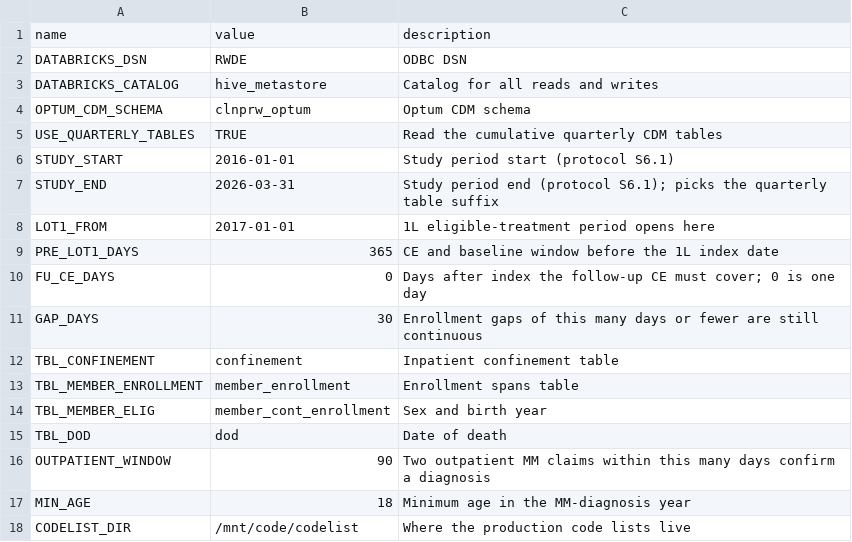
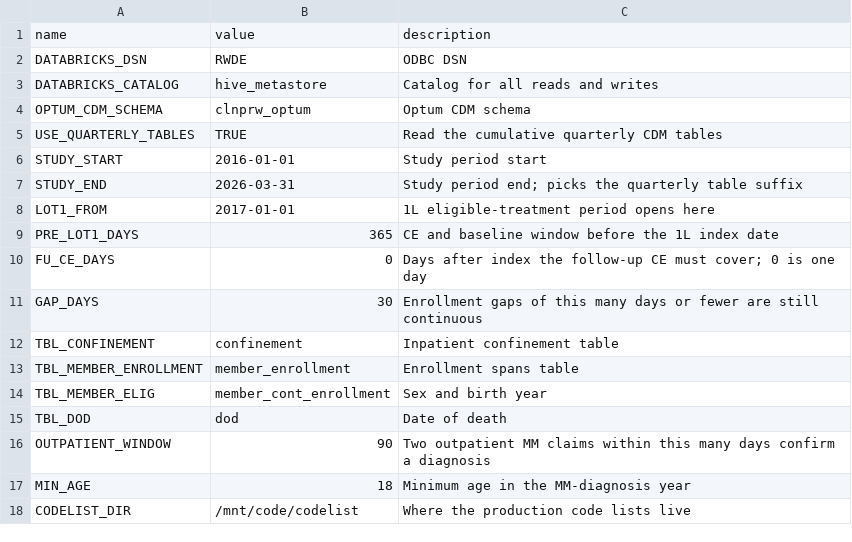
Before and after one commit to salzburry/julialot, a CSV file: Jul 28/nndm/config.csv, drawn as a sheet.

```diff
--- a/Jul 28/nndm/config.csv
+++ b/Jul 28/nndm/config.csv
@@ -5,4 +5,4 @@ OPTUM_CDM_SCHEMA,clnprw_optum,Optum CDM schema
 USE_QUARTERLY_TABLES,TRUE,Read the cumulative quarterly CDM tables
-STUDY_START,2016-01-01,Study period start (protocol S6.1)
-STUDY_END,2026-03-31,Study period end (protocol S6.1); picks the quarterly table suffix
+STUDY_START,2016-01-01,Study period start
+STUDY_END,2026-03-31,Study period end; picks the quarterly table suffix
 LOT1_FROM,2017-01-01,1L eligible-treatment period opens here
```
Also changed, not shown: Jul 28/lot/config.csv, 32 other files.
